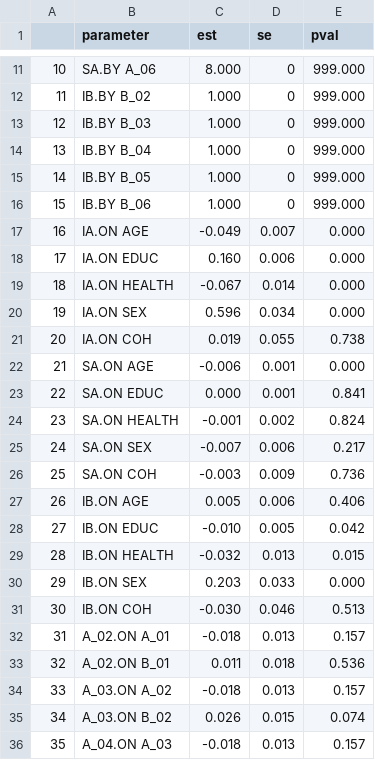
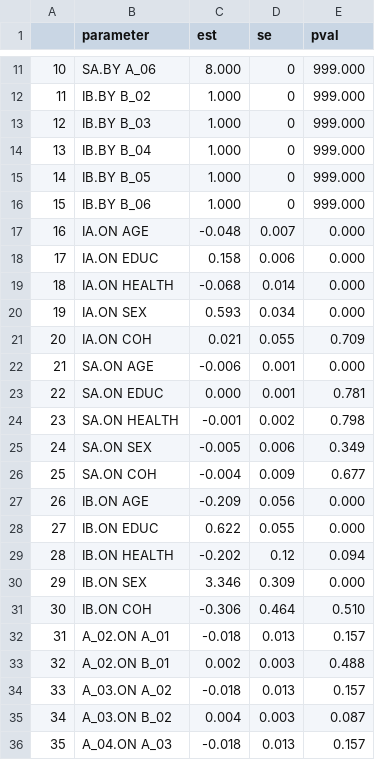
Before and after one commit to casslbrown/brown-2017-disseration, a CSV file: output/bivariate-models-nodem-65plus/wrecti_social_contact_cov_model_parameters.csv, drawn as a sheet; only a part is shown, gaps mark what is left out; the diff covers the shown part only.

```diff
--- a/output/bivariate-models-nodem-65plus/wrecti_social_contact_cov_model_parameters.csv
+++ b/output/bivariate-models-nodem-65plus/wrecti_social_contact_cov_model_parameters.csv
@@ -16,21 +16,21 @@
 "15","IB.BY B_06","1.000",0,"999.000"
-"16","IA.ON AGE","-0.049",0.007,"0.000"
-"17","IA.ON EDUC","0.160",0.006,"0.000"
-"18","IA.ON HEALTH","-0.067",0.014,"0.000"
-"19","IA.ON SEX","0.596",0.034,"0.000"
-"20","IA.ON COH","0.019",0.055,"0.738"
+"16","IA.ON AGE","-0.048",0.007,"0.000"
+"17","IA.ON EDUC","0.158",0.006,"0.000"
+"18","IA.ON HEALTH","-0.068",0.014,"0.000"
+"19","IA.ON SEX","0.593",0.034,"0.000"
+"20","IA.ON COH","0.021",0.055,"0.709"
 "21","SA.ON AGE","-0.006",0.001,"0.000"
-"22","SA.ON EDUC","0.000",0.001,"0.841"
-"23","SA.ON HEALTH","-0.001",0.002,"0.824"
-"24","SA.ON SEX","-0.007",0.006,"0.217"
-"25","SA.ON COH","-0.003",0.009,"0.736"
-"26","IB.ON AGE","0.005",0.006,"0.406"
-"27","IB.ON EDUC","-0.010",0.005,"0.042"
-"28","IB.ON HEALTH","-0.032",0.013,"0.015"
-"29","IB.ON SEX","0.203",0.033,"0.000"
-"30","IB.ON COH","-0.030",0.046,"0.513"
+"22","SA.ON EDUC","0.000",0.001,"0.781"
+"23","SA.ON HEALTH","-0.001",0.002,"0.798"
+"24","SA.ON SEX","-0.005",0.006,"0.349"
+"25","SA.ON COH","-0.004",0.009,"0.677"
+"26","IB.ON AGE","-0.209",0.056,"0.000"
+"27","IB.ON EDUC","0.622",0.055,"0.000"
+"28","IB.ON HEALTH","-0.202",0.12,"0.094"
+"29","IB.ON SEX","3.346",0.309,"0.000"
+"30","IB.ON COH","-0.306",0.464,"0.510"
 "31","A_02.ON A_01","-0.018",0.013,"0.157"
-"32","A_02.ON B_01","0.011",0.018,"0.536"
+"32","A_02.ON B_01","0.002",0.003,"0.488"
 "33","A_03.ON A_02","-0.018",0.013,"0.157"
-"34","A_03.ON B_02","0.026",0.015,"0.074"
+"34","A_03.ON B_02","0.004",0.003,"0.087"
 "35","A_04.ON A_03","-0.018",0.013,"0.157"
```
Also changed, not shown: 96 edited cells elsewhere in this file, output/bivariate-models-nodem-65plus/mentalstatus_sn_cov_model_parameters.csv, output/bivariate-models-nodem-65plus/wrecti_social_contact_model_parameters.csv, 27 other files.
